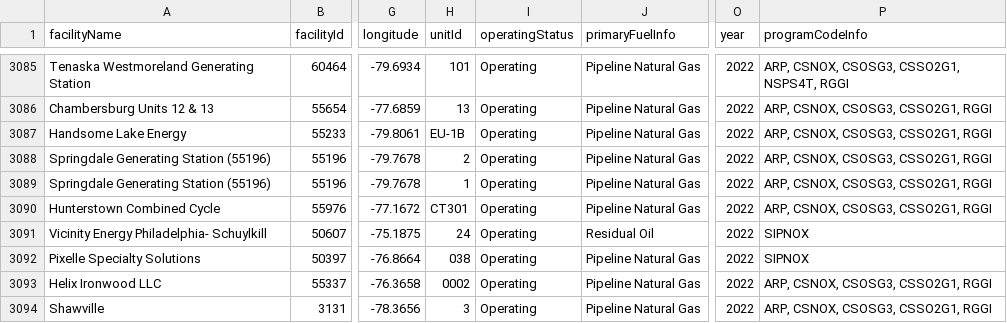
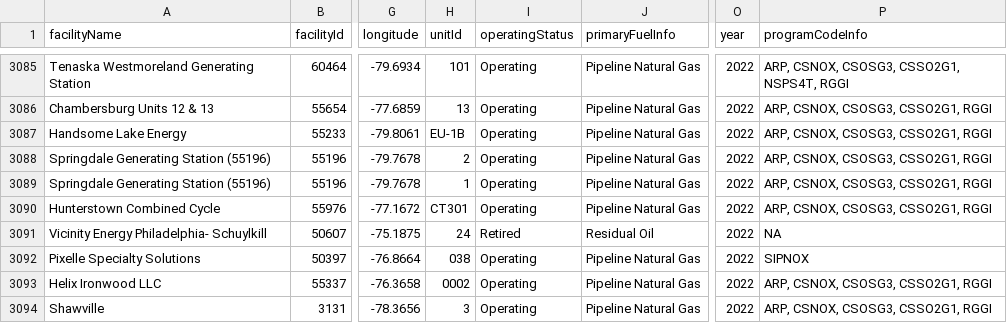
Before and after one commit to USEPA/campdRShinyDataSource, a CSV file: data/facility-map/facilityDataTableForDownload.csv, drawn as a sheet; only a part is shown, gaps mark what is left out; the diff names each change by its address in the sheet, - before the commit and + after, or states it on an @@ line.

```diff
--- a/data/facility-map/facilityDataTableForDownload.csv
+++ b/data/facility-map/facilityDataTableForDownload.csv
-I3091 (operatingStatus): Operating
+I3091 (operatingStatus): Retired
-P3091 (programCodeInfo): SIPNOX
+P3091 (programCodeInfo): NA
```
